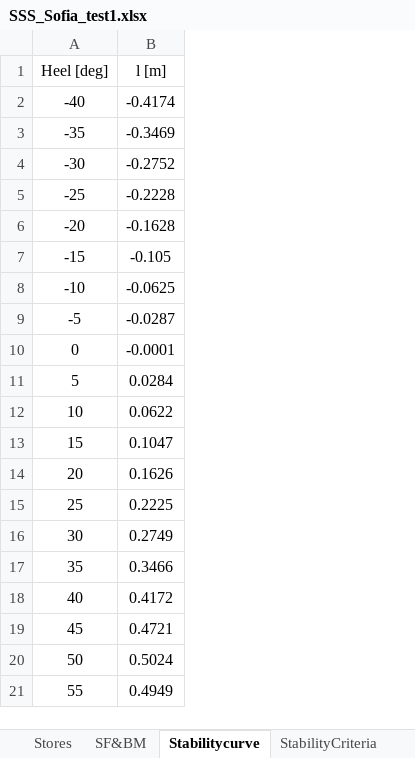
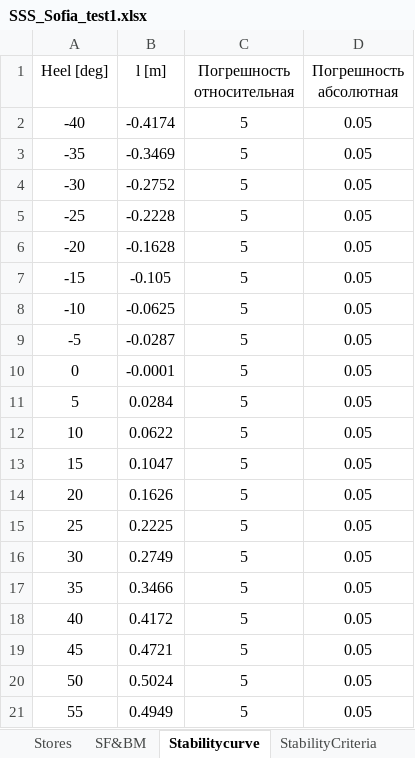
Before and after one commit to a-givertzman/sss-data-upload-plugin, an Excel workbook: src/bin/SSS_Sofia_test1.xlsx, sheet Stabilitycurve, drawn as a sheet; values as stored, in another font and other column widths than the file's, no borders; the diff names each change by its address in the sheet, - before the commit and + after, or states it on an @@ line.

```diff
--- a/src/bin/SSS_Sofia_test1.xlsx (sheet Stabilitycurve)
+++ b/src/bin/SSS_Sofia_test1.xlsx (sheet Stabilitycurve)
+column C (Погрешность относительная), rows 2-21: all 5
+column D (Погрешность абсолютная), rows 2-21: all 0.05
```
Also changed, not shown: sheet SF&BM, sheet StabilityCriteria, sheet Parameters, sheet General, formulas that keep their value, 5 other files.
